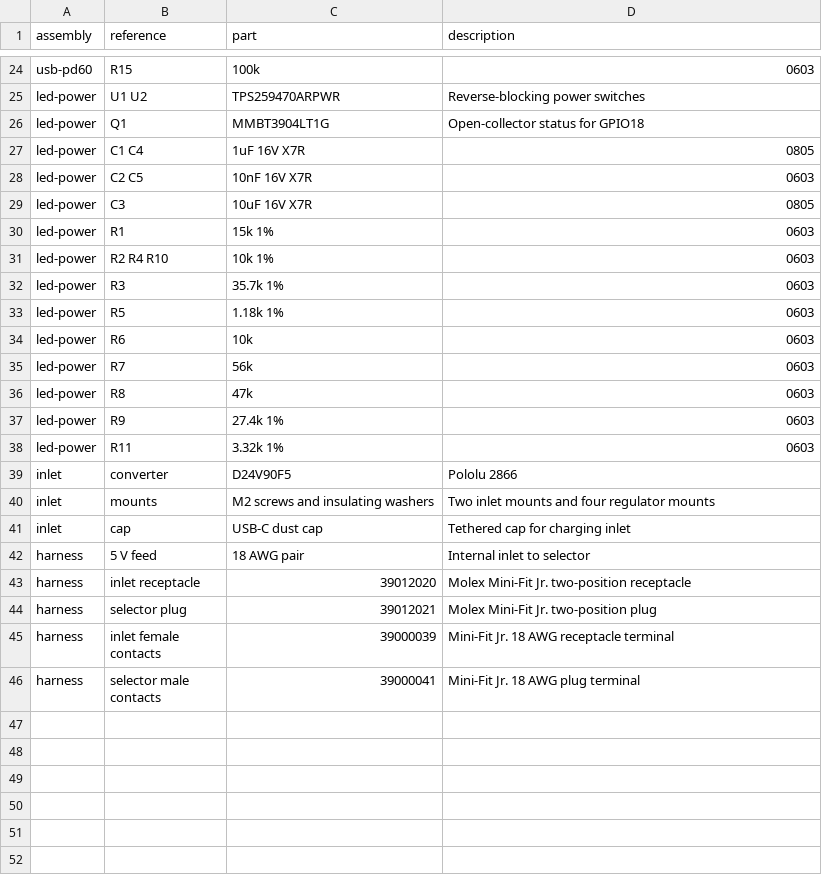
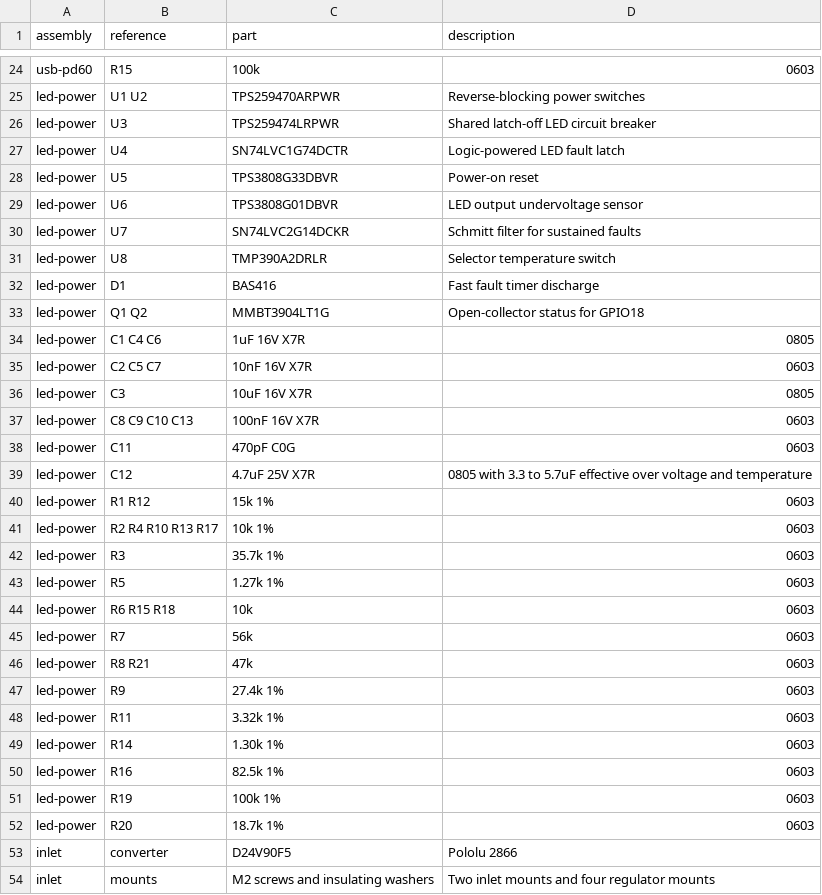
Before and after one commit to BlinkyStitt/smart-compass-v0, a CSV file: designs/carrier/wall-power/bom-pd60.csv, drawn as a sheet; only a part is shown, gaps mark what is left out; the shorter side is filled out with more unchanged rows.

Commit message:
Latch off the shared LED supply on sustained faults

```diff
--- a/designs/carrier/wall-power/bom-pd60.csv
+++ b/designs/carrier/wall-power/bom-pd60.csv
@@ -25,15 +25,29 @@ usb-pd60,R15,100k,0603
 led-power,U1 U2,TPS259470ARPWR,Reverse-blocking power switches
-led-power,Q1,MMBT3904LT1G,Open-collector status for GPIO18
-led-power,C1 C4,1uF 16V X7R,0805
-led-power,C2 C5,10nF 16V X7R,0603
+led-power,U3,TPS259474LRPWR,Shared latch-off LED circuit breaker
+led-power,U4,SN74LVC1G74DCTR,Logic-powered LED fault latch
+led-power,U5,TPS3808G33DBVR,Power-on reset
+led-power,U6,TPS3808G01DBVR,LED output undervoltage sensor
+led-power,U7,SN74LVC2G14DCKR,Schmitt filter for sustained faults
+led-power,U8,TMP390A2DRLR,Selector temperature switch
+led-power,D1,BAS416,Fast fault timer discharge
+led-power,Q1 Q2,MMBT3904LT1G,Open-collector status for GPIO18
+led-power,C1 C4 C6,1uF 16V X7R,0805
+led-power,C2 C5 C7,10nF 16V X7R,0603
 led-power,C3,10uF 16V X7R,0805
-led-power,R1,15k 1%,0603
-led-power,R2 R4 R10,10k 1%,0603
+led-power,C8 C9 C10 C13,100nF 16V X7R,0603
+led-power,C11,470pF C0G,0603
+led-power,C12,4.7uF 25V X7R,0805 with 3.3 to 5.7uF effective over voltage and temperature
+led-power,R1 R12,15k 1%,0603
+led-power,R2 R4 R10 R13 R17,10k 1%,0603
 led-power,R3,35.7k 1%,0603
-led-power,R5,1.18k 1%,0603
-led-power,R6,10k,0603
+led-power,R5,1.27k 1%,0603
+led-power,R6 R15 R18,10k,0603
 led-power,R7,56k,0603
-led-power,R8,47k,0603
+led-power,R8 R21,47k,0603
 led-power,R9,27.4k 1%,0603
 led-power,R11,3.32k 1%,0603
+led-power,R14,1.30k 1%,0603
+led-power,R16,82.5k 1%,0603
+led-power,R19,100k 1%,0603
+led-power,R20,18.7k 1%,0603
 inlet,converter,D24V90F5,Pololu 2866
```
Also changed, not shown: 12 other files.
